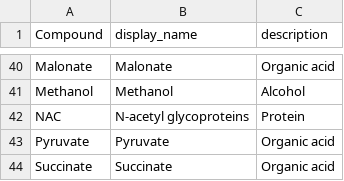
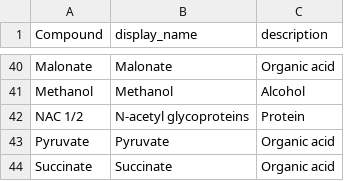
Before and after one commit to JoeRothwell/E3N-breast-cancer, a CSV file: NMR_cmpd_metadata_new.csv, drawn as a sheet; only a part is shown, gaps mark what is left out.

```diff
--- a/NMR_cmpd_metadata_new.csv
+++ b/NMR_cmpd_metadata_new.csv
@@ -41,3 +41,3 @@ Malonate,Malonate,Organic acid
 Methanol,Methanol,Alcohol
-NAC,N-acetyl glycoproteins,Protein
+NAC 1/2,N-acetyl glycoproteins,Protein
 Pyruvate,Pyruvate,Organic acid
```
Also changed, not shown: 4 other files.
